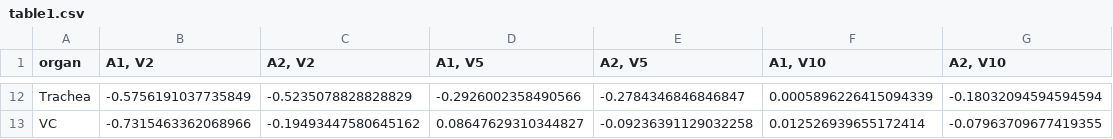
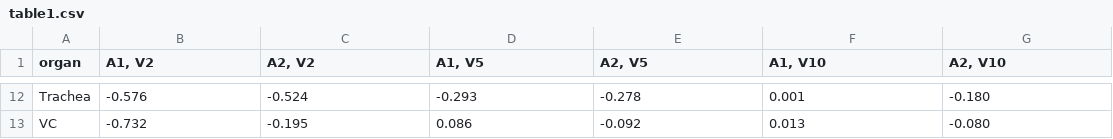
Before and after one commit to vpq5kd/sspaner_krishni_research, a CSV file: persisted_data/table1.csv, drawn as a sheet; only a part is shown, gaps mark what is left out; the diff covers the shown part only; the diff names each change by its address in the sheet, - before the commit and + after, or states it on an @@ line.

Commit message:
fixed decimal problem with table 1

```diff
--- a/persisted_data/table1.csv
+++ b/persisted_data/table1.csv
-B12 (A1, V2): -0.5756191037735849
+B12 (A1, V2): -0.576
-C12 (A2, V2): -0.5235078828828829
+C12 (A2, V2): -0.524
-D12 (A1, V5): -0.2926002358490566
+D12 (A1, V5): -0.293
-E12 (A2, V5): -0.2784346846846847
+E12 (A2, V5): -0.278
-F12 (A1, V10): 0.0005896226415094339
+F12 (A1, V10): 0.001
-G12 (A2, V10): -0.18032094594594594
+G12 (A2, V10): -0.180
-B13 (A1, V2): -0.7315463362068966
+B13 (A1, V2): -0.732
-C13 (A2, V2): -0.19493447580645162
+C13 (A2, V2): -0.195
-D13 (A1, V5): 0.08647629310344827
+D13 (A1, V5): 0.086
-E13 (A2, V5): -0.09236391129032258
+E13 (A2, V5): -0.092
-F13 (A1, V10): 0.012526939655172414
+F13 (A1, V10): 0.013
-G13 (A2, V10): -0.07963709677419355
+G13 (A2, V10): -0.080
```
Also changed, not shown: 60 edited cells elsewhere in this file, 1 other file.
